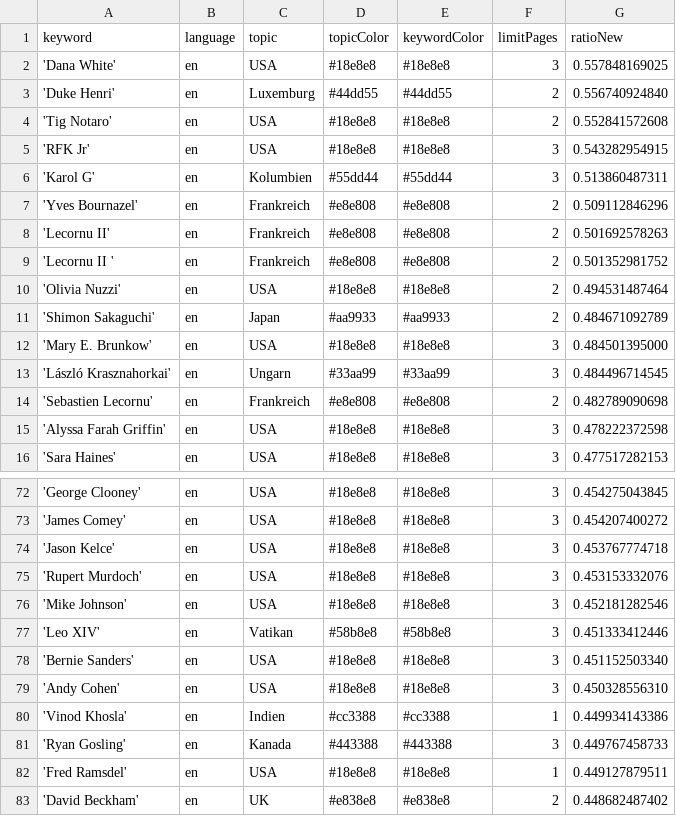
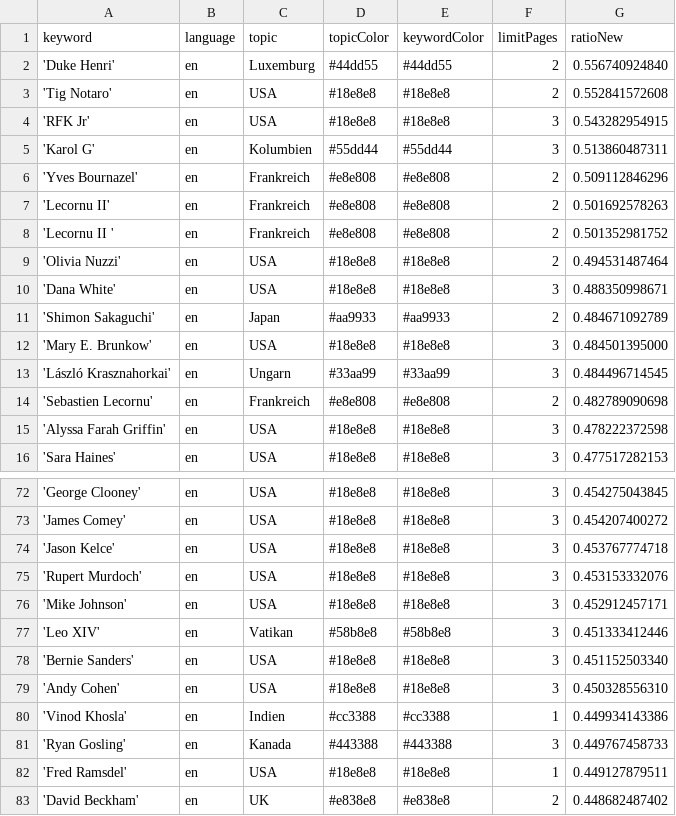
Before and after one commit to pg-ufr-news/personWhisperer, a CSV file: keywords.csv, drawn as a sheet; only a part is shown, gaps mark what is left out.

```diff
--- a/keywords.csv
+++ b/keywords.csv
@@ -1,3 +1,2 @@
 keyword,language,topic,topicColor,keywordColor,limitPages,ratioNew
-'Dana White',en,USA,#18e8e8,#18e8e8,3,0.557848169025
 'Duke Henri',en,Luxemburg,#44dd55,#44dd55,2,0.556740924840
@@ -10,2 +9,3 @@ keyword,language,topic,topicColor,keywordColor,limitPages,ratioNew
 'Olivia Nuzzi',en,USA,#18e8e8,#18e8e8,2,0.494531487464
+'Dana White',en,USA,#18e8e8,#18e8e8,3,0.488350998671
 'Shimon Sakaguchi',en,Japan,#aa9933,#aa9933,2,0.484671092789
@@ -75,3 +75,3 @@ keyword,language,topic,topicColor,keywordColor,limitPages,ratioNew
 'Rupert Murdoch',en,USA,#18e8e8,#18e8e8,3,0.453153332076
-'Mike Johnson',en,USA,#18e8e8,#18e8e8,3,0.452181282546
+'Mike Johnson',en,USA,#18e8e8,#18e8e8,3,0.452912457171
 'Leo XIV',en,Vatikan,#58b8e8,#58b8e8,3,0.451333412446
```
Also changed, not shown: csv/news_2025_10.csv.
